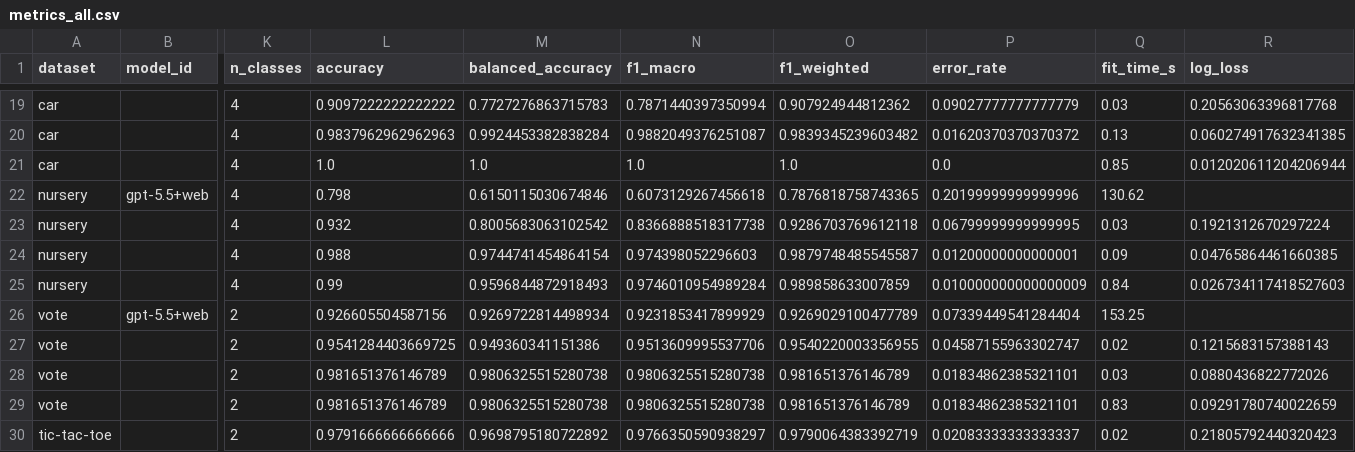
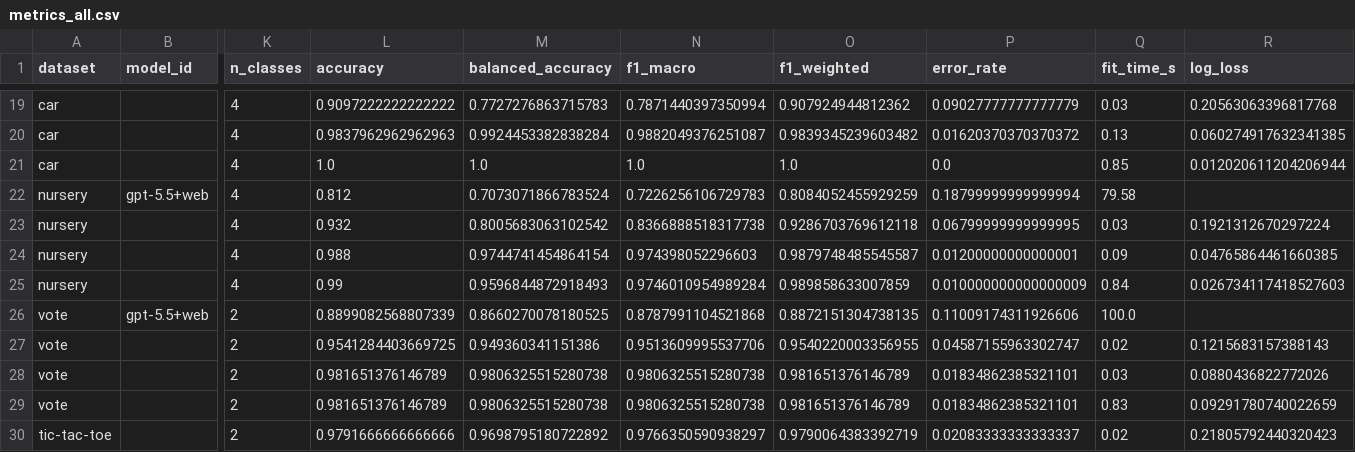
Before and after one commit to frlinaker/promptlearn, a CSV file: benchmarks/progression_results/metrics_all.csv, drawn as a sheet; only a part is shown, gaps mark what is left out; the diff covers the shown part only; the diff names each change by its address in the sheet, - before the commit and + after, or states it on an @@ line.

```diff
--- a/benchmarks/progression_results/metrics_all.csv
+++ b/benchmarks/progression_results/metrics_all.csv
-L22 (accuracy): 0.798
+L22 (accuracy): 0.812
-M22 (balanced_accuracy): 0.6150115030674846
+M22 (balanced_accuracy): 0.7073071866783524
-N22 (f1_macro): 0.6073129267456618
+N22 (f1_macro): 0.7226256106729783
-O22 (f1_weighted): 0.7876818758743365
+O22 (f1_weighted): 0.8084052455929259
-P22 (error_rate): 0.20199999999999996
+P22 (error_rate): 0.18799999999999994
-Q22 (fit_time_s): 130.62
+Q22 (fit_time_s): 79.58
-L26 (accuracy): 0.926605504587156
+L26 (accuracy): 0.8899082568807339
-M26 (balanced_accuracy): 0.9269722814498934
+M26 (balanced_accuracy): 0.8660270078180525
-N26 (f1_macro): 0.9231853417899929
+N26 (f1_macro): 0.8787991104521868
-O26 (f1_weighted): 0.9269029100477789
+O26 (f1_weighted): 0.8872151304738135
-P26 (error_rate): 0.07339449541284404
+P26 (error_rate): 0.11009174311926606
-Q26 (fit_time_s): 153.25
+Q26 (fit_time_s): 100.0
```
Also changed, not shown: 8 removed rows and 42 edited cells elsewhere in this file, 6 other files.
